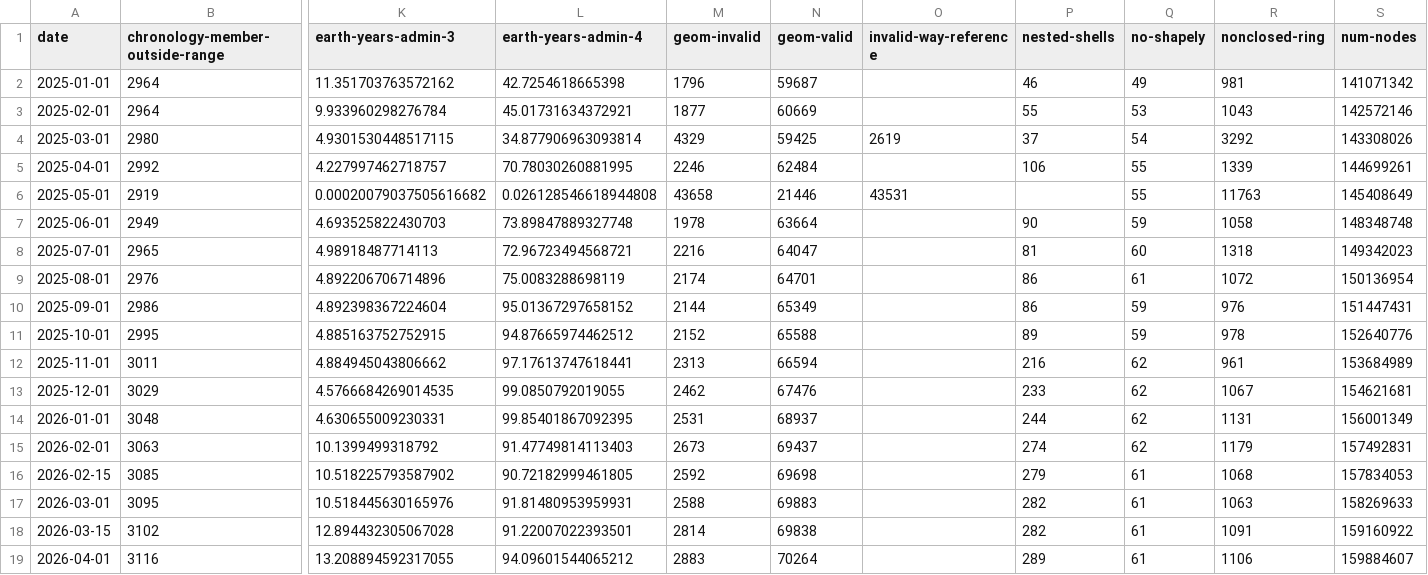
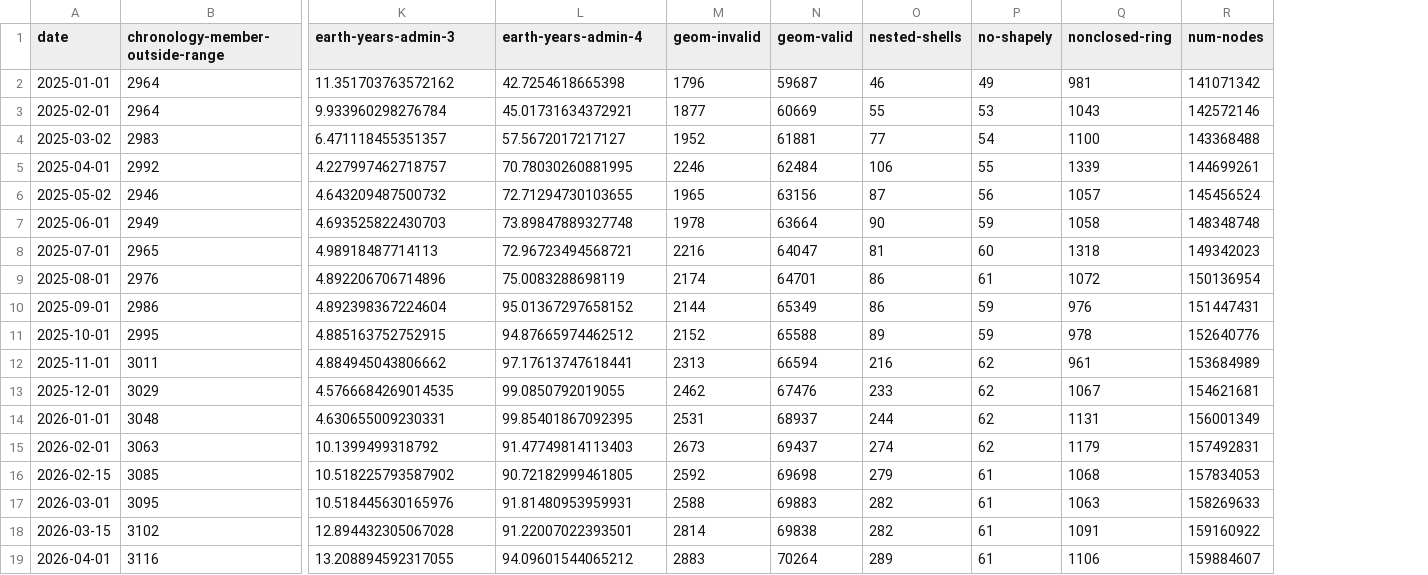
Before and after one commit to danvk/ohm, a CSV file: dashboard/stats.csv, drawn as a sheet; only a part is shown, gaps mark what is left out; removed rows and columns are numbered as before the commit, all else as after; rows hold the shown columns only; the diff names each change by its address in the sheet, - before the commit and + after, or states it on an @@ line.

Commit message:
switch to less broken days

```diff
--- a/dashboard/stats.csv
+++ b/dashboard/stats.csv
-column O (invalid-way-reference), empty
-row 4: 2025-03-01 | 2980 | 4.9301530448517115 | 34.877906963093814 | 4329 | 59425 | 2619 | 37 | 54 | 3292 | 143308026
+row 4: 2025-03-02 | 2983 | 6.471118455351357 | 57.5672017217127 | 1952 | 61881 | 77 | 54 | 1100 | 143368488
-row 6: 2025-05-01 | 2919 | 0.00020079037505616682 | 0.026128546618944808 | 43658 | 21446 | 43531 |  | 55 | 11763 | 145408649
+row 6: 2025-05-02 | 2946 | 4.643209487500732 | 72.71294730103655 | 1965 | 63156 | 87 | 56 | 1057 | 145456524
```
